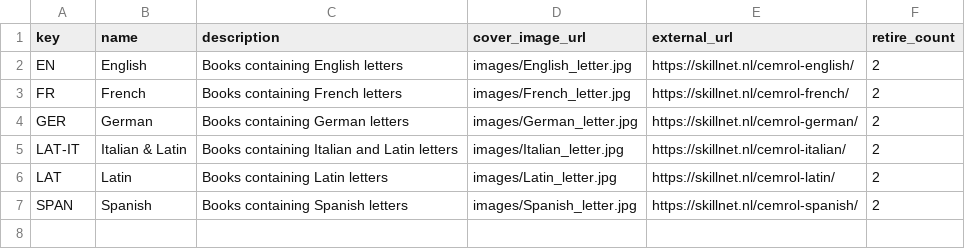
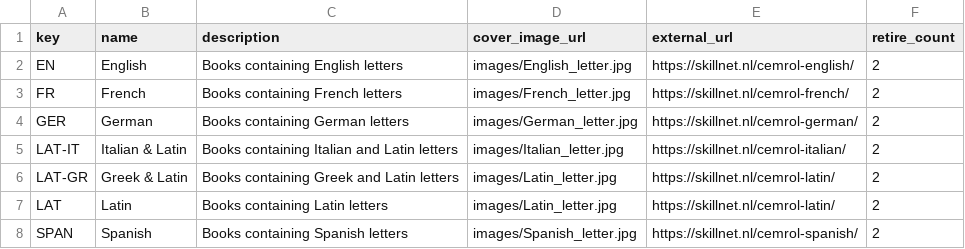
Before and after one commit to CentreForDigitalHumanities/scribeAPI, a CSV file: project/skillnet/subjects/groups.csv, drawn as a sheet.

Commit message:
Added seperate group for Latin/Greek and hide it

```diff
--- a/project/skillnet/subjects/groups.csv
+++ b/project/skillnet/subjects/groups.csv
@@ -5,2 +5,3 @@ GER,German,Books containing German letters,images/German_letter.jpg,https://skil
 LAT-IT,Italian & Latin,Books containing Italian and Latin letters,images/Italian_letter.jpg,https://skillnet.nl/cemrol-italian/,2
+LAT-GR,Greek & Latin,Books containing Greek and Latin letters,images/Latin_letter.jpg,https://skillnet.nl/cemrol-latin/,2
 LAT,Latin,Books containing Latin letters,images/Latin_letter.jpg,https://skillnet.nl/cemrol-latin/,2
```
Also changed, not shown: 3 other files.
